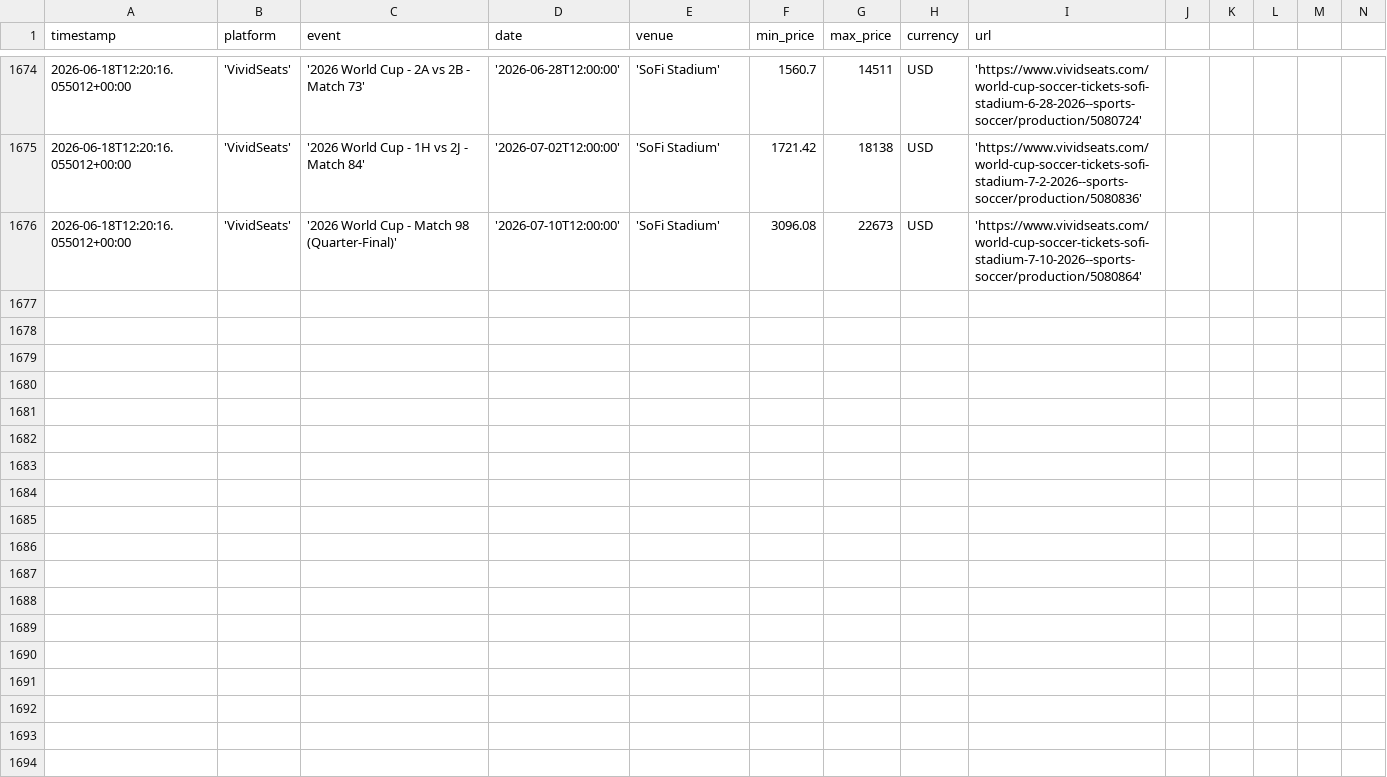
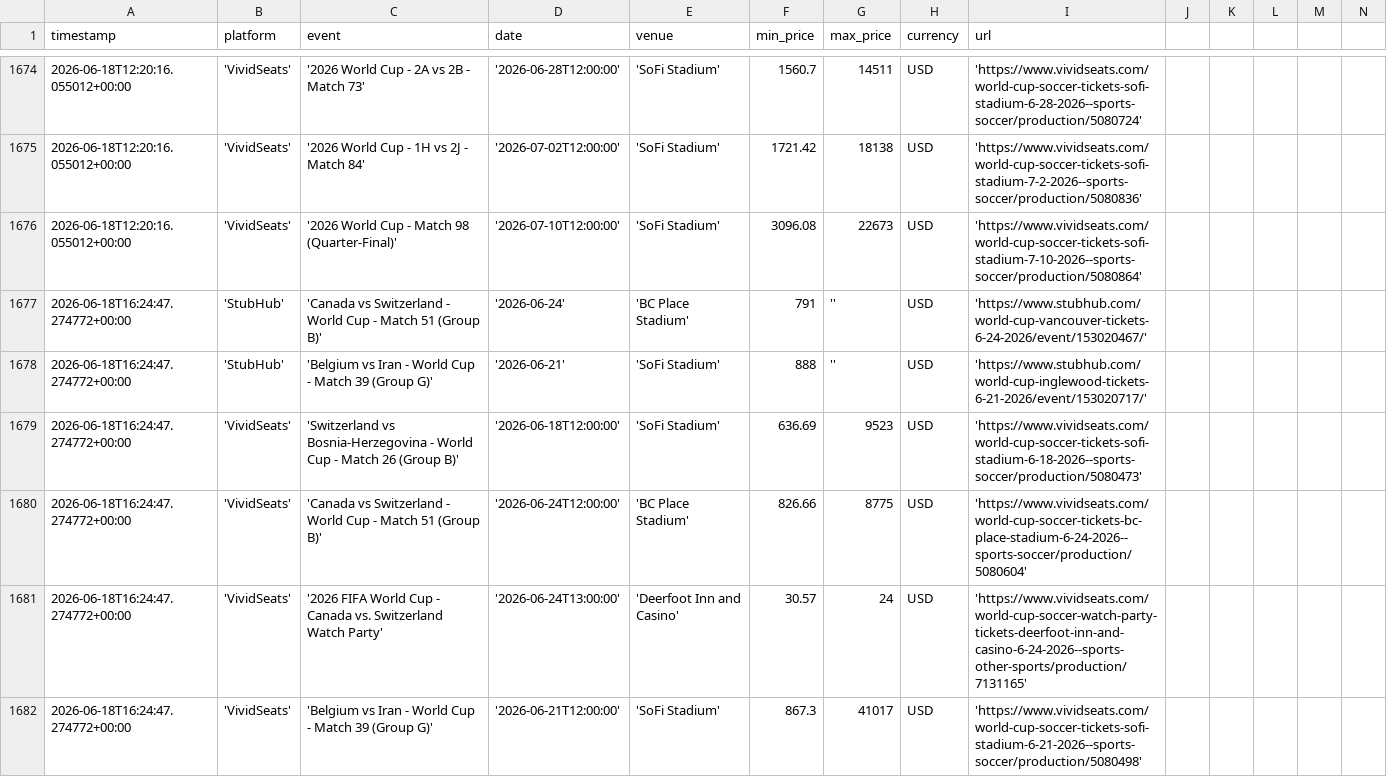
Before and after one commit to nadirweibel/wc2026-tickets, a CSV file: prices_log.csv, drawn as a sheet; only a part is shown, gaps mark what is left out; rows hold the shown columns only; the diff covers the shown part only; the diff names each change by its address in the sheet, - before the commit and + after, or states it on an @@ line.

Commit message:
prices: 2026-06-18T16:29Z

```diff
--- a/prices_log.csv
+++ b/prices_log.csv
+row 1677: 2026-06-18T16:24:47.274772+00:00 | 'StubHub' | 'Canada vs Switzerland - World Cup - Match 51 (Group B)' | '2026-06-24' | 'BC Place Stadium' | 791 | '' | USD | 'https://www.stubhub.com/world-cup-vancouver-tickets-6-24-2026/event/153020467/'
+row 1678: 2026-06-18T16:24:47.274772+00:00 | 'StubHub' | 'Belgium vs Iran - World Cup - Match 39 (Group G)' | '2026-06-21' | 'SoFi Stadium' | 888 | '' | USD | 'https://www.stubhub.com/world-cup-inglewood-tickets-6-21-2026/event/153020717/'
+row 1679: 2026-06-18T16:24:47.274772+00:00 | 'VividSeats' | 'Switzerland vs Bosnia-Herzegovina - World Cup - Match 26 (Group B)' | '2026-06-18T12:00:00' | 'SoFi Stadium' | 636.69 | 9523 | USD | 'https://www.vividseats.com/world-cup-soccer-tickets-sofi-stadium-6-18-2026--sports-soccer/production/5080473'
+row 1680: 2026-06-18T16:24:47.274772+00:00 | 'VividSeats' | 'Canada vs Switzerland - World Cup - Match 51 (Group B)' | '2026-06-24T12:00:00' | 'BC Place Stadium' | 826.66 | 8775 | USD | 'https://www.vividseats.com/world-cup-soccer-tickets-bc-place-stadium-6-24-2026--sports-soccer/production/5080604'
+row 1681: 2026-06-18T16:24:47.274772+00:00 | 'VividSeats' | '2026 FIFA World Cup - Canada vs. Switzerland Watch Party' | '2026-06-24T13:00:00' | 'Deerfoot Inn and Casino' | 30.57 | 24 | USD | 'https://www.vividseats.com/world-cup-soccer-watch-party-tickets-deerfoot-inn-and-casino-6-24-2026--sports-other-sports/production/7131165'
+row 1682: 2026-06-18T16:24:47.274772+00:00 | 'VividSeats' | 'Belgium vs Iran - World Cup - Match 39 (Group G)' | '2026-06-21T12:00:00' | 'SoFi Stadium' | 867.3 | 41017 | USD | 'https://www.vividseats.com/world-cup-soccer-tickets-sofi-stadium-6-21-2026--sports-soccer/production/5080498'
```
Also changed, not shown: 5 added rows elsewhere in this file, 1 other file.
